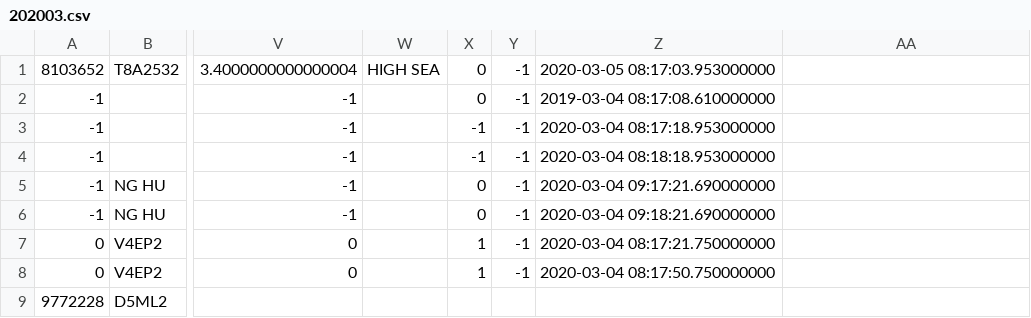
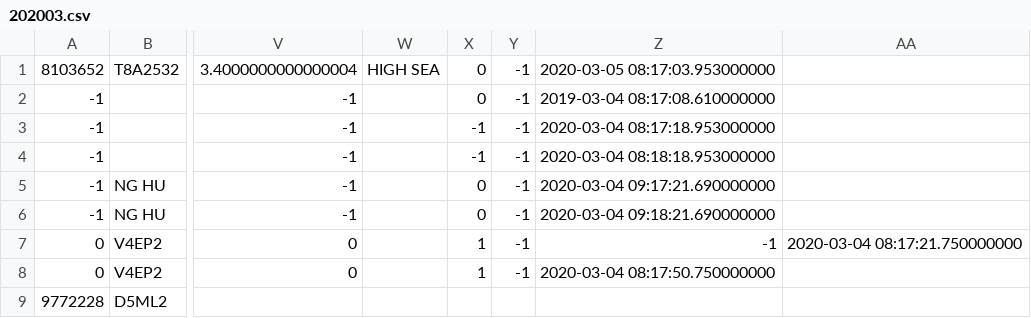
Before and after one commit to tychien/mitseagrantauv, a CSV file: ais/202003.csv, drawn as a sheet; only a part is shown, gaps mark what is left out; the diff names each change by its address in the sheet, - before the commit and + after, or states it on an @@ line.

```diff
--- a/ais/202003.csv
+++ b/ais/202003.csv
-Z7: 2020-03-04 08:17:21.750000000
+Z7: -1
-AA7: (empty)
+AA7: 2020-03-04 08:17:21.750000000
```
Also changed, not shown: 3 other files.
